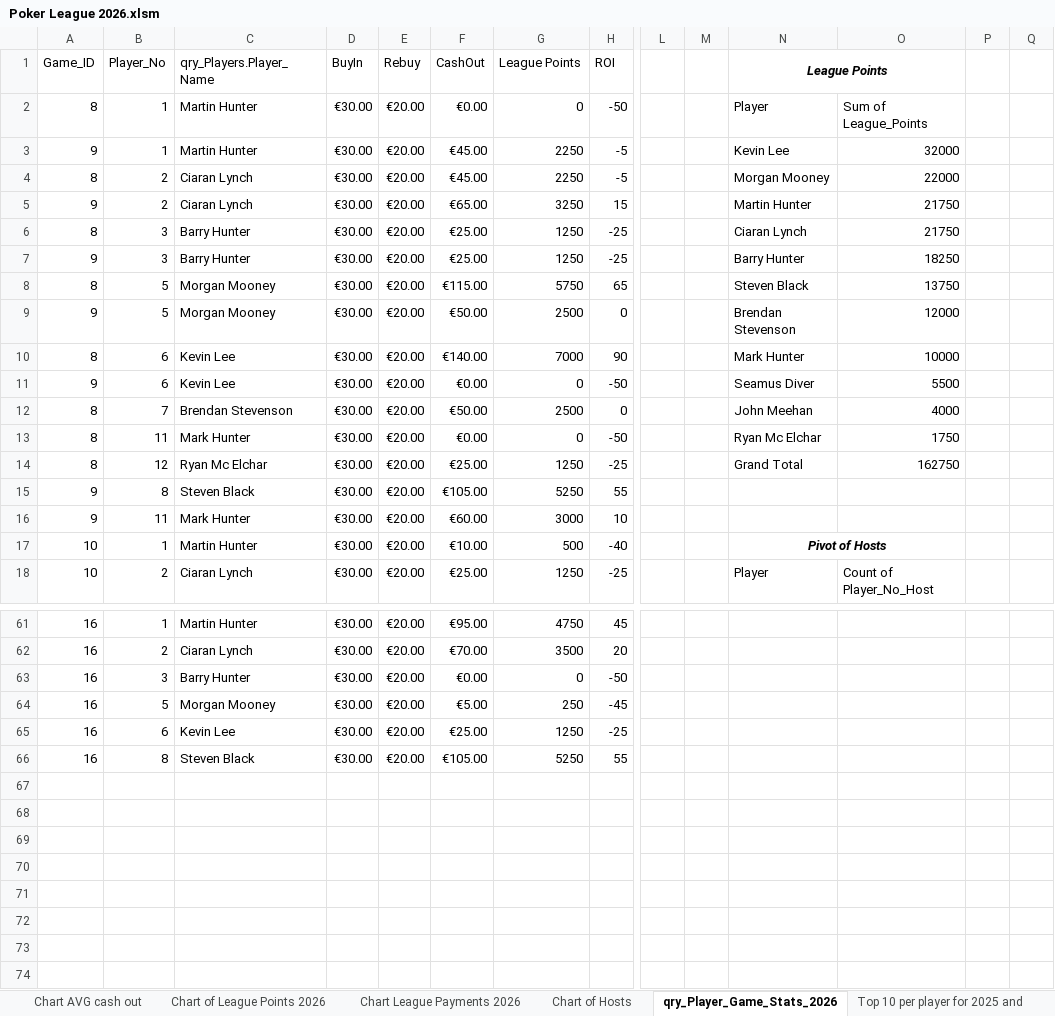
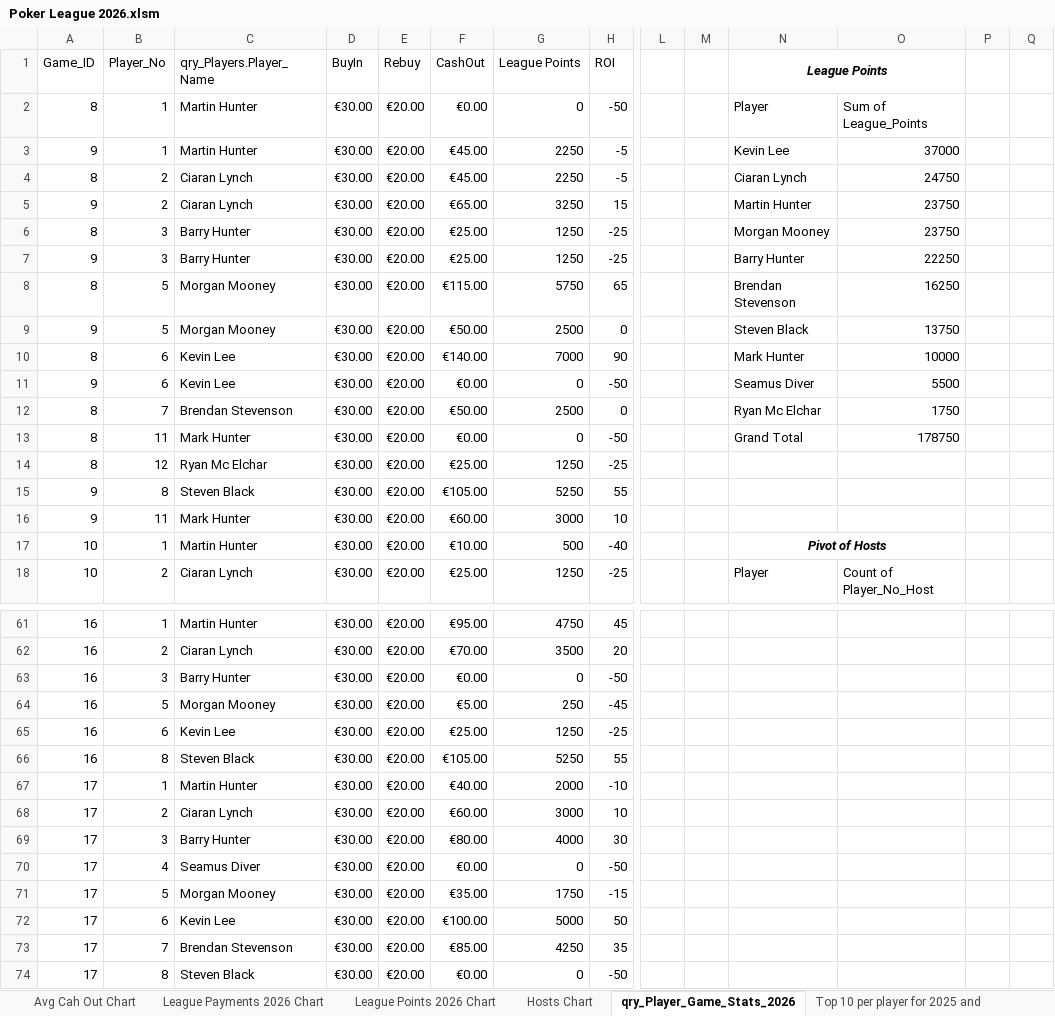
Before and after one commit to CLynch1-hub/the-2002-cardroom, an Excel workbook: data/Poker League 2026.xlsm, sheet qry_Player_Game_Stats_2026, drawn as a sheet; only a part is shown, gaps mark what is left out; values as stored, in another font and other column widths than the file's, no borders; table styles not drawn; rows hold the shown columns only; the diff covers the shown part only; the diff names each change by its address in the sheet, - before the commit and + after, or states it on an @@ line.

```diff
--- a/data/Poker League 2026.xlsm (sheet qry_Player_Game_Stats_2026)
+++ b/data/Poker League 2026.xlsm (sheet qry_Player_Game_Stats_2026)
-sheet tab: Chart AVG cash out
-sheet tab: Chart of League Points 2026
-sheet tab: Chart League Payments 2026
-sheet tab: Chart of Hosts
+sheet tab: Avg Cah Out Chart
+sheet tab: League Payments 2026 Chart
+sheet tab: League Points 2026 Chart
+sheet tab: Hosts Chart
-O3: 32000
+O3: 37000
-N4 (League Points): Morgan Mooney
+N4 (League Points): Ciaran Lynch
-O4: 22000
+O4: 24750
-O5:O6: 21750
+O5:O6: 23750
-N6 (League Points): Ciaran Lynch
+N6 (League Points): Morgan Mooney
-O7: 18250
+O7: 22250
-N8 (League Points): Steven Black
+N8 (League Points): Brendan Stevenson
-O8: 13750
+O8: 16250
-N9 (League Points): Brendan Stevenson
+N9 (League Points): Steven Black
-O9: 12000
+O9: 13750
-N12 (League Points): John Meehan
+N12 (League Points): Ryan Mc Elchar
-O12: 4000
+O12: 1750
-N13 (League Points): Ryan Mc Elchar
+N13 (League Points): Grand Total
-O13: 1750
+O13: 178750
-N14 (League Points): Grand Total
+N14 (League Points): (empty)
-O14: 162750
+O14: (empty)
+row 67: 17 | 1 | Martin Hunter | €30.00 | €20.00 | €40.00 | 2000 | -10
+row 68: 17 | 2 | Ciaran Lynch | €30.00 | €20.00 | €60.00 | 3000 | 10
+row 69: 17 | 3 | Barry Hunter | €30.00 | €20.00 | €80.00 | 4000 | 30
+row 70: 17 | 4 | Seamus Diver | €30.00 | €20.00 | €0.00 | 0 | -50
+row 71: 17 | 5 | Morgan Mooney | €30.00 | €20.00 | €35.00 | 1750 | -15
+row 72: 17 | 6 | Kevin Lee | €30.00 | €20.00 | €100.00 | 5000 | 50
+row 73: 17 | 7 | Brendan Stevenson | €30.00 | €20.00 | €85.00 | 4250 | 35
+row 74: 17 | 8 | Steven Black | €30.00 | €20.00 | €0.00 | 0 | -50
```
Also changed, not shown: 30 edited cells elsewhere in this sheet, sheet List of Cashouts per player for, sheet Players Top 10 for 2026, sheet Top 10 per player for 2025 and, sheet qry_Player_Game_Stats, sheet Champions League Payment 2026, sheet Sum of ROI, 1 more sheet, other sheet tabs, hidden cells, charts or pictures.
